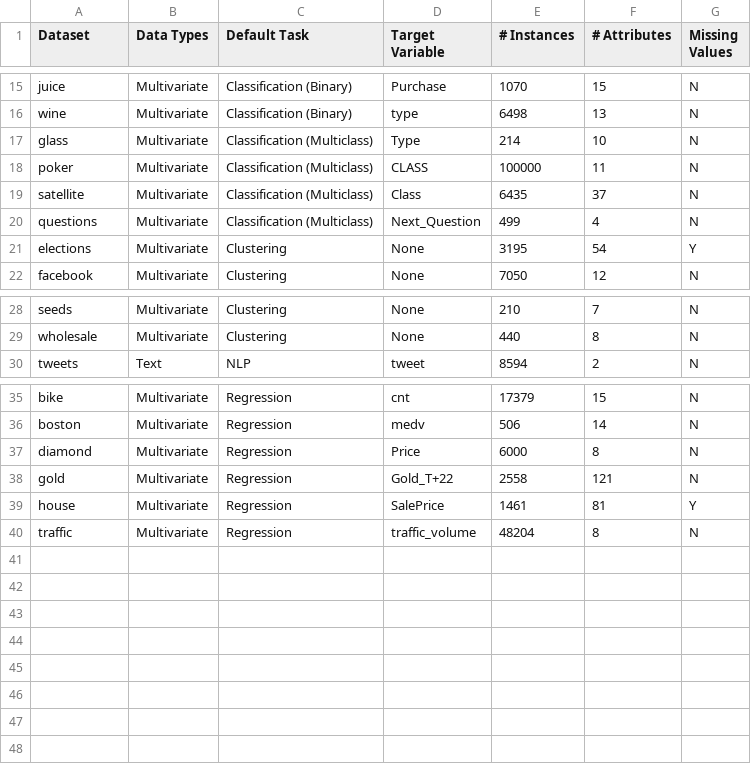
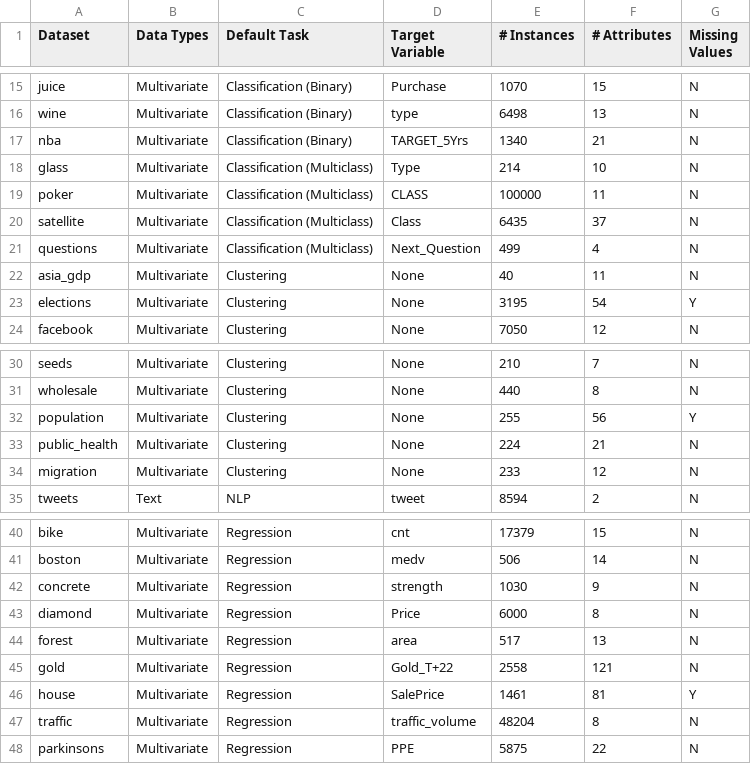
Before and after one commit to pycaret/pycaret, a CSV file: datasets/index.csv, drawn as a sheet; only a part is shown, gaps mark what is left out.

```diff
--- a/datasets/index.csv
+++ b/datasets/index.csv
@@ -16,2 +16,3 @@ juice,Multivariate,Classification (Binary),Purchase,1070,15,N
 wine,Multivariate,Classification (Binary),type,6498,13,N
+nba,Multivariate,Classification (Binary),TARGET_5Yrs,1340,21,N
 glass,Multivariate,Classification (Multiclass),Type,214,10,N
@@ -20,2 +21,3 @@ satellite,Multivariate,Classification (Multiclass),Class,6435,37,N
 questions,Multivariate,Classification (Multiclass),Next_Question,499,4,N
+asia_gdp,Multivariate,Clustering,None,40,11,N
 elections,Multivariate,Clustering,None,3195,54,Y
@@ -29,2 +31,5 @@ seeds,Multivariate,Clustering,None,210,7,N
 wholesale,Multivariate,Clustering,None,440,8,N
+population,Multivariate,Clustering,None,255,56,Y
+public_health,Multivariate,Clustering,None,224,21,N
+migration,Multivariate,Clustering,None,233,12,N
 tweets,Text,NLP,tweet,8594,2,N
@@ -36,3 +41,5 @@ bike,Multivariate,Regression,cnt,17379,15,N
 boston,Multivariate,Regression,medv,506,14,N
+concrete,Multivariate,Regression,strength,1030,9,N
 diamond,Multivariate,Regression,Price,6000,8,N
+forest,Multivariate,Regression,area,517,13,N
 gold,Multivariate,Regression,Gold_T+22,2558,121,N
@@ -40 +47,2 @@ house,Multivariate,Regression,SalePrice,1461,81,Y
 traffic,Multivariate,Regression,traffic_volume,48204,8,N
+parkinsons,Multivariate,Regression,PPE,5875,22,N
```
Also changed, not shown: 9 other files.
